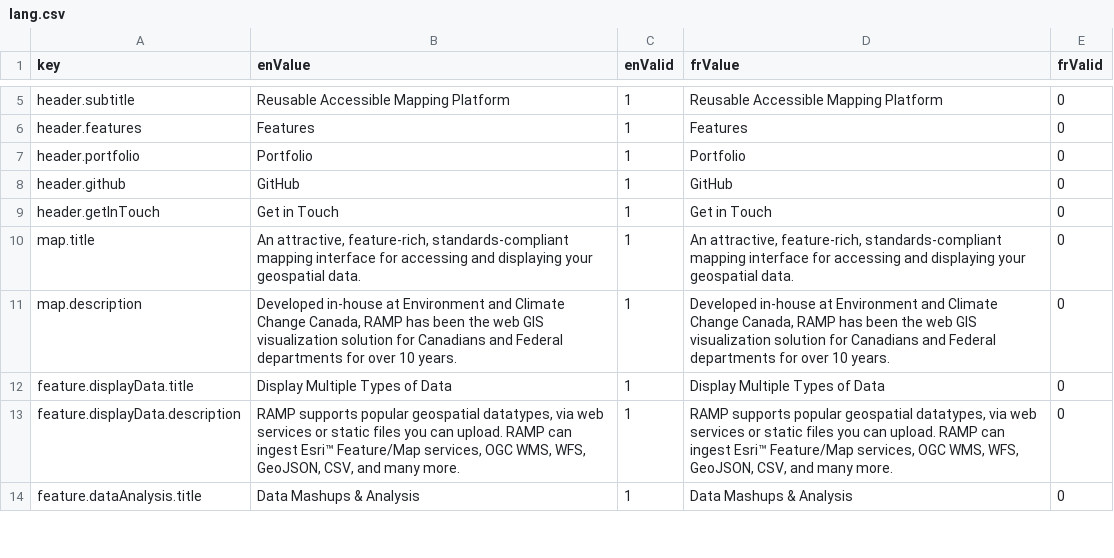
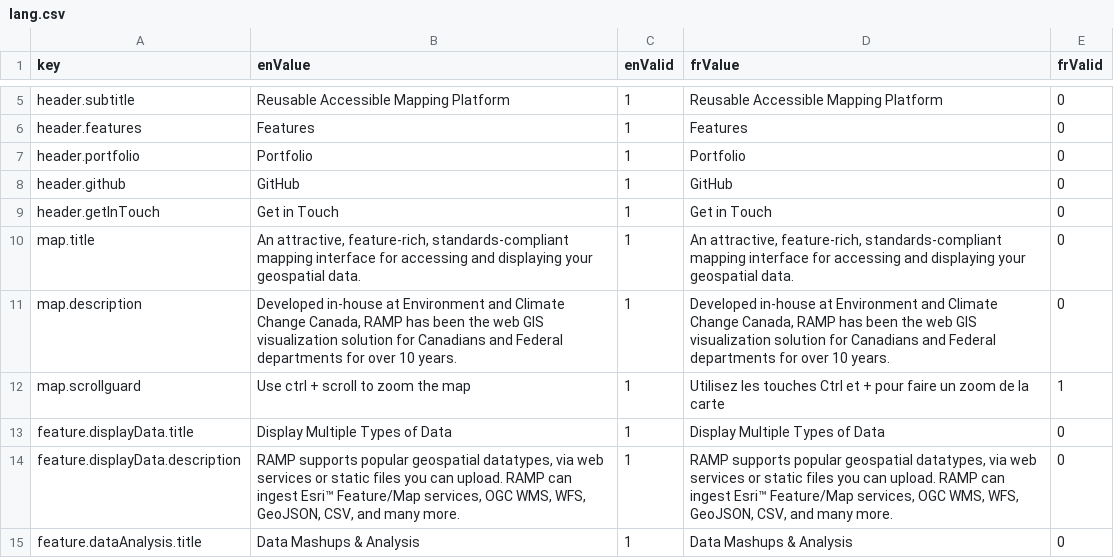
Before and after one commit to szczz/ramp-website, a CSV file: src/lang/lang.csv, drawn as a sheet; only a part is shown, gaps mark what is left out; the diff names each change by its address in the sheet, - before the commit and + after, or states it on an @@ line.

Commit message:
add scrollguard to home page map

```diff
--- a/src/lang/lang.csv
+++ b/src/lang/lang.csv
+row 12: map.scrollguard | Use ctrl + scroll to zoom the map | 1 | Utilisez les touches Ctrl et + pour faire un zoom de la carte | 1
```
Also changed, not shown: 3 other files.
